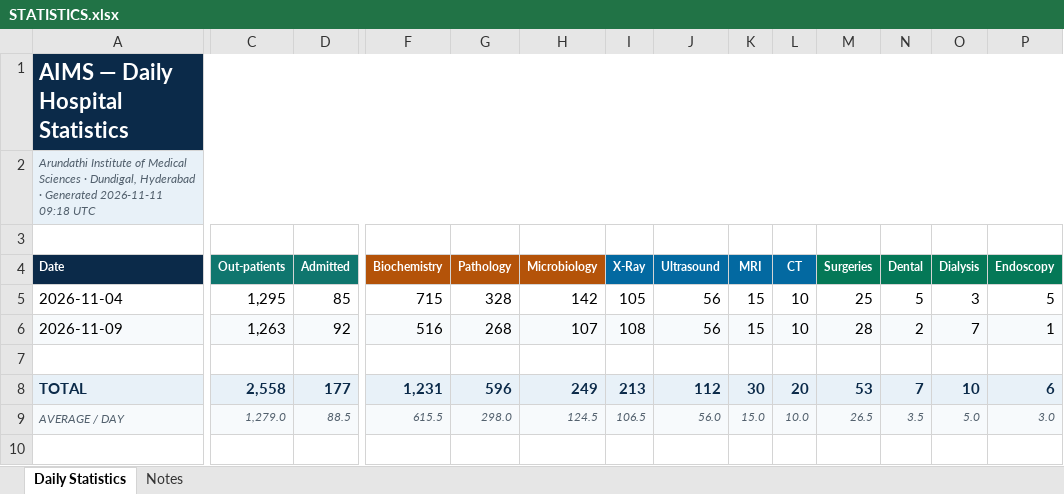
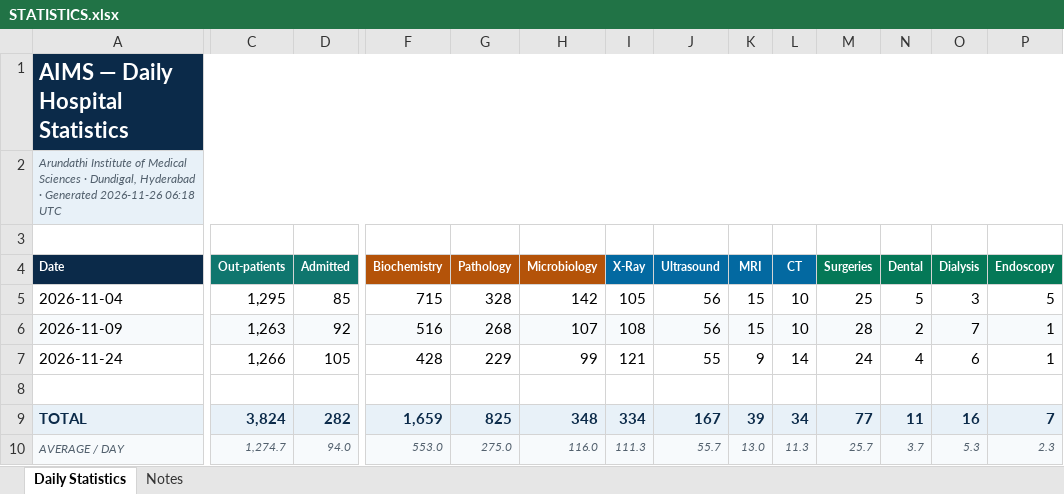
Before and after one commit to lewsishamilton/AIMS, an Excel workbook: STATISTICS.xlsx, sheet Daily Statistics, drawn as a sheet; only a part is shown, gaps mark what is left out; values as stored, in another font and other column widths than the file's, no borders; addresses are those after the commit; rows hold the shown columns only; the diff covers the shown part only; the diff names each change by its address in the sheet, - before the commit and + after, or states it on an @@ line.

```diff
--- a/STATISTICS.xlsx (sheet Daily Statistics)
+++ b/STATISTICS.xlsx (sheet Daily Statistics)
-A2 (Date): …· Generated 2026-11-11 09:18 UTC
+A2 (Date): …· Generated 2026-11-26 06:18 UTC
+row 7: 2026-11-24 | 1,266 | 105 | 428 | 229 | 99 | 121 | 55 | 9 | 14 | 24 | 4 | 6 | 1
-C9 (Out-patients): 2,558
+C9 (Out-patients): 3,824
-D9 (Admitted): 177
+D9 (Admitted): 282
-F9 (Biochemistry): 1,231
+F9 (Biochemistry): 1,659
-G9 (Pathology): 596
+G9 (Pathology): 825
-H9 (Microbiology): 249
+H9 (Microbiology): 348
-I9 (X-Ray): 213
+I9 (X-Ray): 334
-J9 (Ultrasound): 112
+J9 (Ultrasound): 167
-K9 (MRI): 30
+K9 (MRI): 39
-L9 (CT): 20
+L9 (CT): 34
-M9 (Surgeries): 53
+M9 (Surgeries): 77
-N9 (Dental): 7
+N9 (Dental): 11
-O9 (Dialysis): 10
+O9 (Dialysis): 16
-P9 (Endoscopy): 6
+P9 (Endoscopy): 7
-C10 (Out-patients): 1,279.0
+C10 (Out-patients): 1,274.7
-D10 (Admitted): 88.5
+D10 (Admitted): 94.0
-F10 (Biochemistry): 615.5
+F10 (Biochemistry): 553.0
-G10 (Pathology): 298.0
+G10 (Pathology): 275.0
-H10 (Microbiology): 124.5
+H10 (Microbiology): 116.0
-I10 (X-Ray): 106.5
+I10 (X-Ray): 111.3
-J10 (Ultrasound): 56.0
+J10 (Ultrasound): 55.7
-K10 (MRI): 15.0
+K10 (MRI): 13.0
-L10 (CT): 10.0
+L10 (CT): 11.3
-M10 (Surgeries): 26.5
+M10 (Surgeries): 25.7
-N10 (Dental): 3.5
+N10 (Dental): 3.7
-O10 (Dialysis): 5.0
+O10 (Dialysis): 5.3
-P10 (Endoscopy): 3.0
+P10 (Endoscopy): 2.3
```
Also changed, not shown: 3 edited cells elsewhere in this sheet, sheet Notes, formulas that keep their value, 3 other files.
